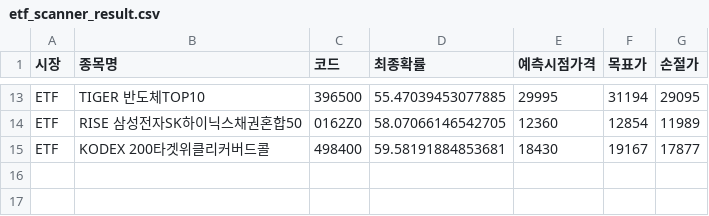
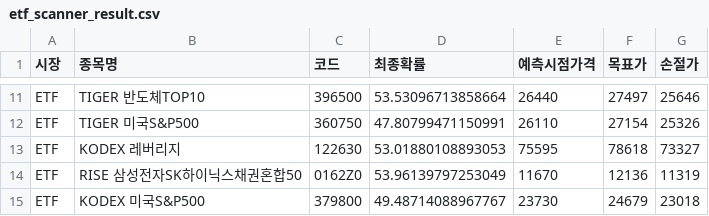
Before and after one commit to bong93/ai_stock_advisor_master, a CSV file: etf_scanner_result.csv, drawn as a sheet; only a part is shown, gaps mark what is left out; removed rows and columns are numbered as before the commit, all else as after; the diff covers the shown part only; the diff names each change by its address in the sheet, - before the commit and + after, or states it on an @@ line.

```diff
--- a/etf_scanner_result.csv
+++ b/etf_scanner_result.csv
-D11 (최종확률): 55.47039453077885
+D11 (최종확률): 53.53096713858664
-E11 (예측시점가격): 29995
+E11 (예측시점가격): 26440
-F11 (목표가): 31194
+F11 (목표가): 27497
-G11 (손절가): 29095
+G11 (손절가): 25646
+row 12: ETF | TIGER 미국S&P500 | 360750 | 47.80799471150991 | 26110 | 27154 | 25326
+row 13: ETF | KODEX 레버리지 | 122630 | 53.01880108893053 | 75595 | 78618 | 73327
-D14 (최종확률): 58.07066146542705
+D14 (최종확률): 53.96139797253049
-E14 (예측시점가격): 12360
+E14 (예측시점가격): 11670
-F14 (목표가): 12854
+F14 (목표가): 12136
-G14 (손절가): 11989
+G14 (손절가): 11319
-row 15: ETF | KODEX 200타겟위클리커버드콜 | 498400 | 59.58191884853681 | 18430 | 19167 | 17877
+row 15: ETF | KODEX 미국S&P500 | 379800 | 49.48714088967767 | 23730 | 24679 | 23018
```
Also changed, not shown: 2 added rows, 4 removed rows and 28 edited cells elsewhere in this file, morning_scan_result.csv.
